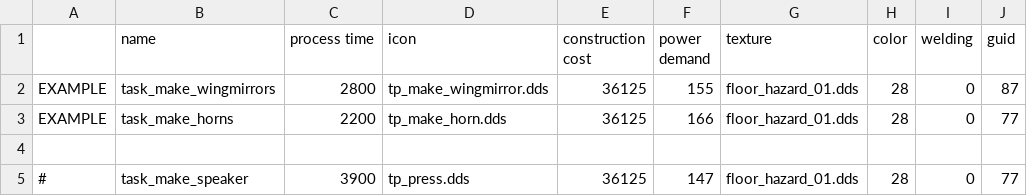
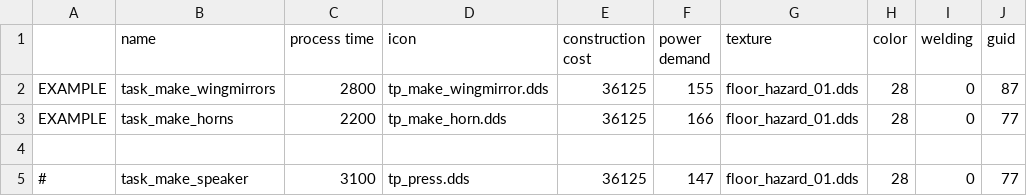
Before and after one commit to texhex/plinemods, a CSV file: MakeSpeaker/data/simulation/tasks/tasks.csv, drawn as a sheet; only a part is shown; the diff names each change by its address in the sheet, - before the commit and + after, or states it on an @@ line.

Commit message:
MakeSpeaker 1.2

```diff
--- a/MakeSpeaker/data/simulation/tasks/tasks.csv
+++ b/MakeSpeaker/data/simulation/tasks/tasks.csv
-C5 (process time): 3900
+C5 (process time): 3100
```
Also changed, not shown: 2 other files.
